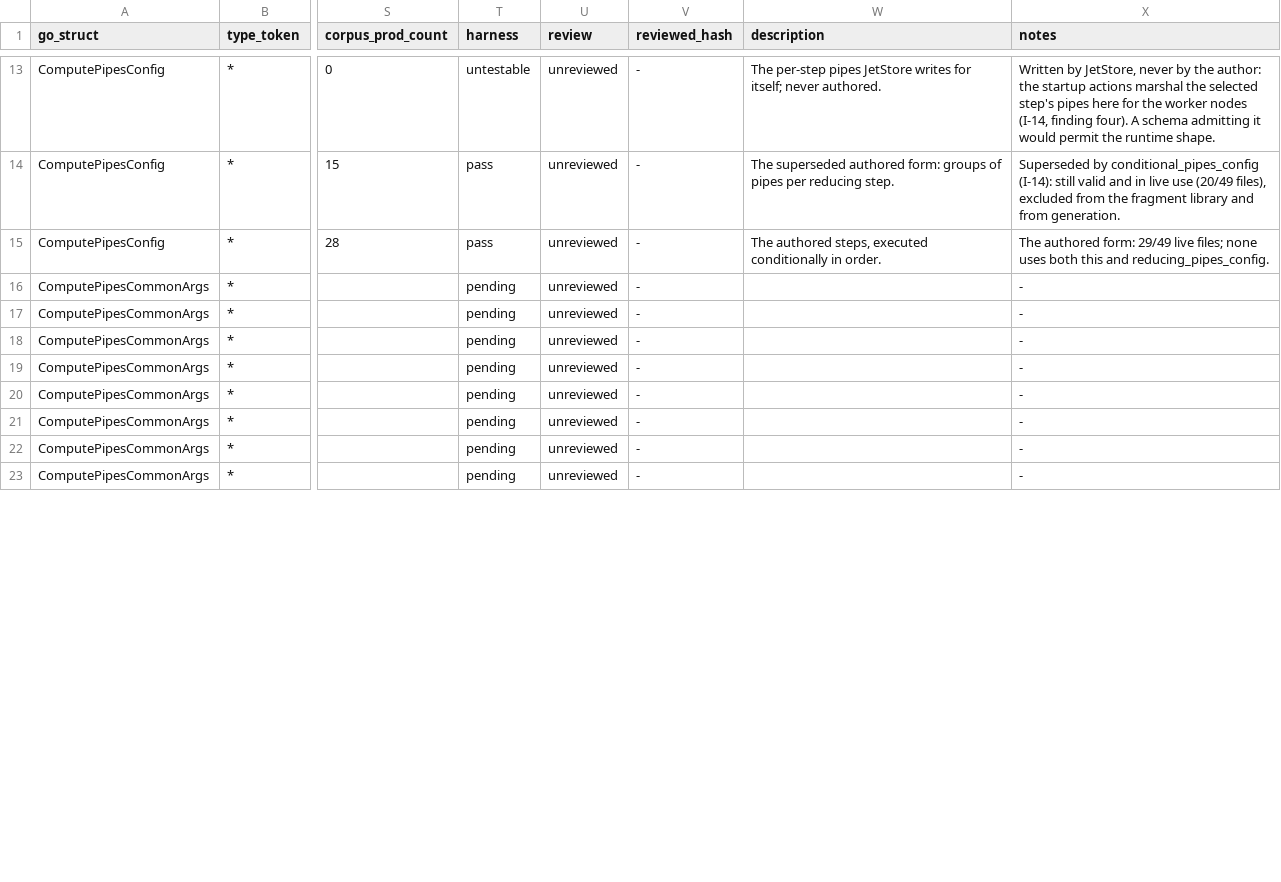
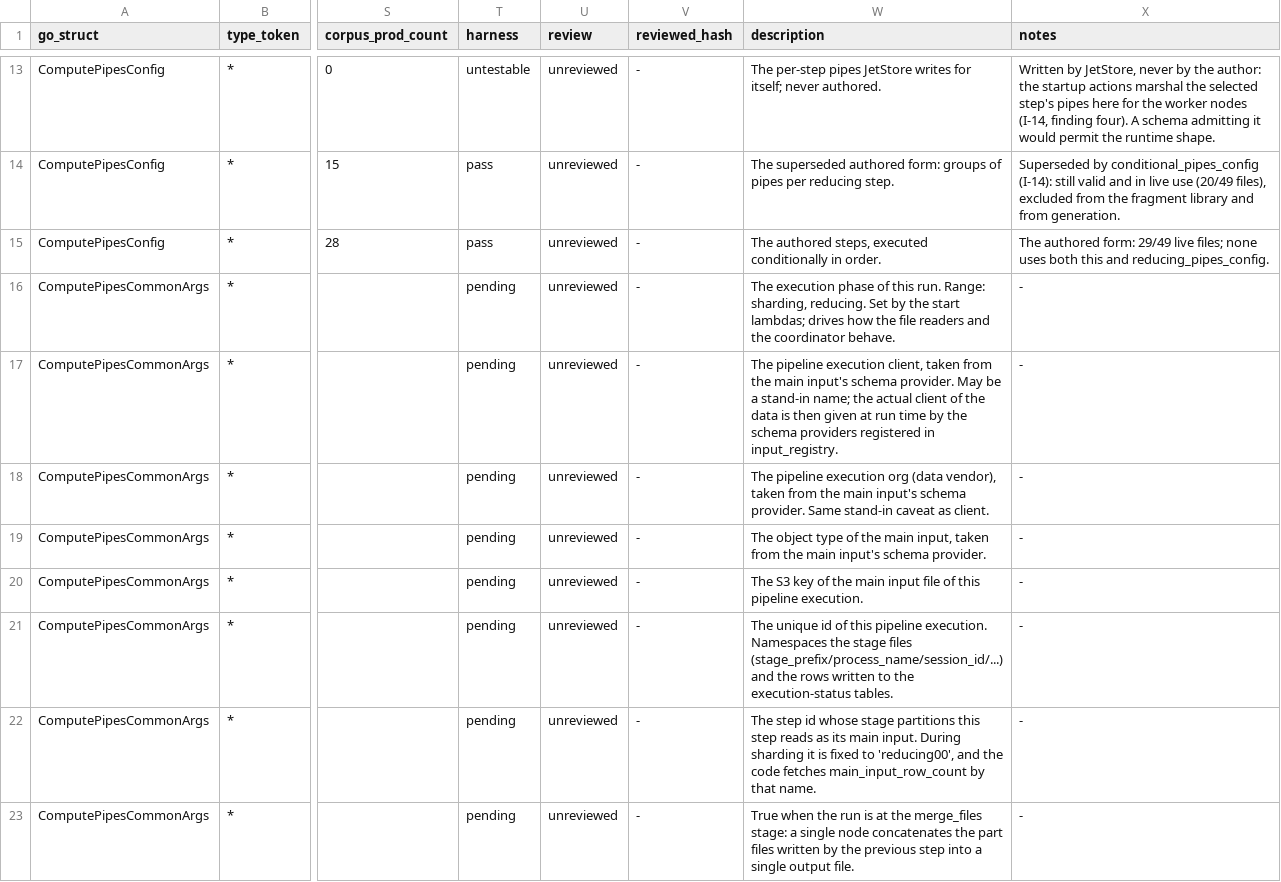
Before and after one commit to artisoft-io/jetstore, a CSV file: tools/cpipes_contract/matrix/fields.csv, drawn as a sheet; only a part is shown, gaps mark what is left out; the diff covers the shown part only; the diff names each change by its address in the sheet, - before the commit and + after, or states it on an @@ line.

```diff
--- a/tools/cpipes_contract/matrix/fields.csv
+++ b/tools/cpipes_contract/matrix/fields.csv
-W16 (description): (empty)
+W16 (description): The execution phase of this run. Range: sharding, reducing. Set by the start lambdas; drives how the file readers and the coordinator behave.
-W17 (description): (empty)
+W17 (description): The pipeline execution client, taken from the main input's schema provider. May be a stand-in name; the actual client of the data is then given at run time by the schema providers registered in input_registry.
-W18 (description): (empty)
+W18 (description): The pipeline execution org (data vendor), taken from the main input's schema provider. Same stand-in caveat as client.
-W19 (description): (empty)
+W19 (description): The object type of the main input, taken from the main input's schema provider.
-W20 (description): (empty)
+W20 (description): The S3 key of the main input file of this pipeline execution.
-W21 (description): (empty)
+W21 (description): The unique id of this pipeline execution. Namespaces the stage files (stage_prefix/process_name/session_id/...) and the rows written to the execution-status tables.
-W22 (description): (empty)
+W22 (description): The step id whose stage partitions this step reads as its main input. During sharding it is fixed to 'reducing00', and the code fetches main_input_row_count by that name.
-W23 (description): (empty)
+W23 (description): True when the run is at the merge_files stage: a single node concatenates the part files written by the previous step into a single output file.
```
Also changed, not shown: 7 edited cells elsewhere in this file.
